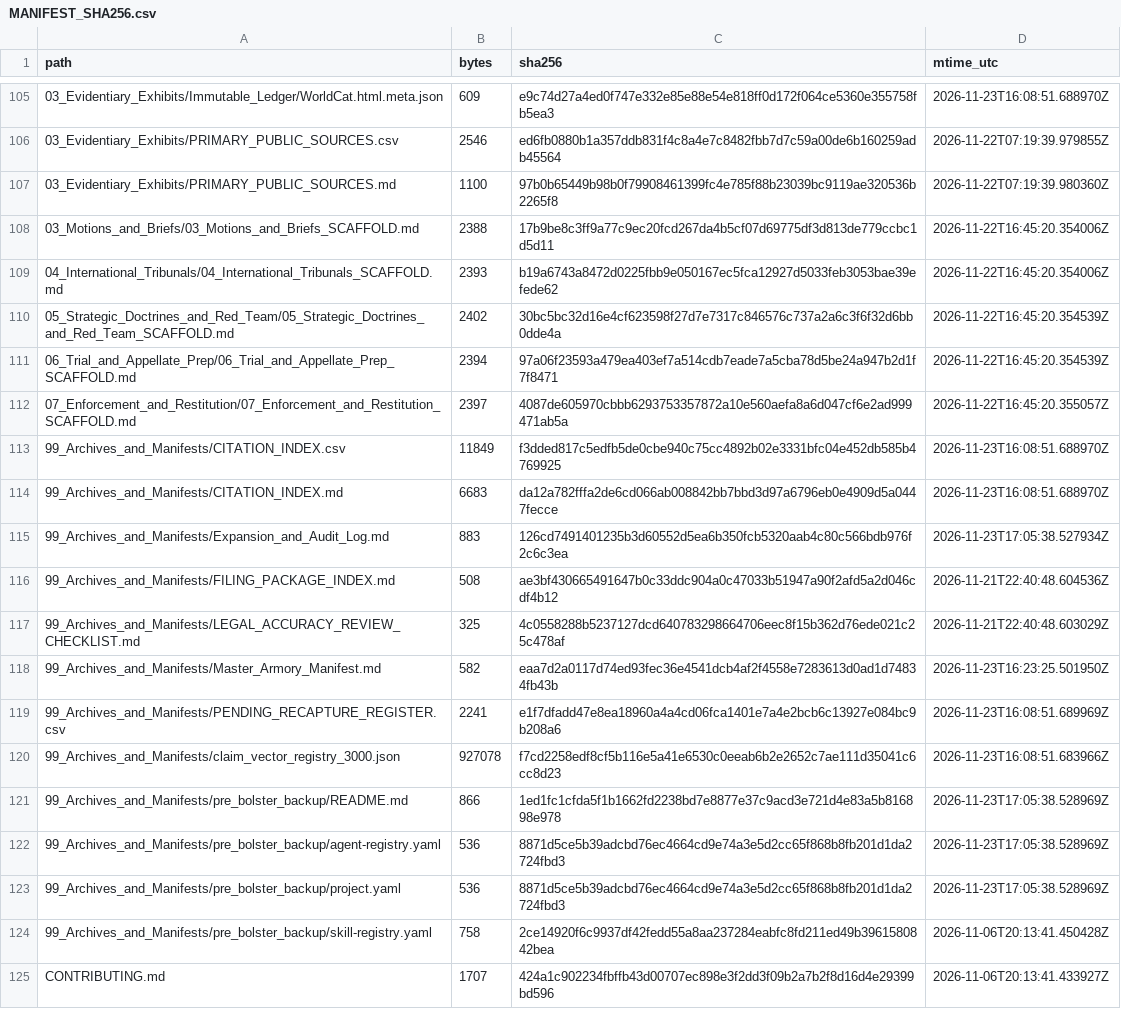
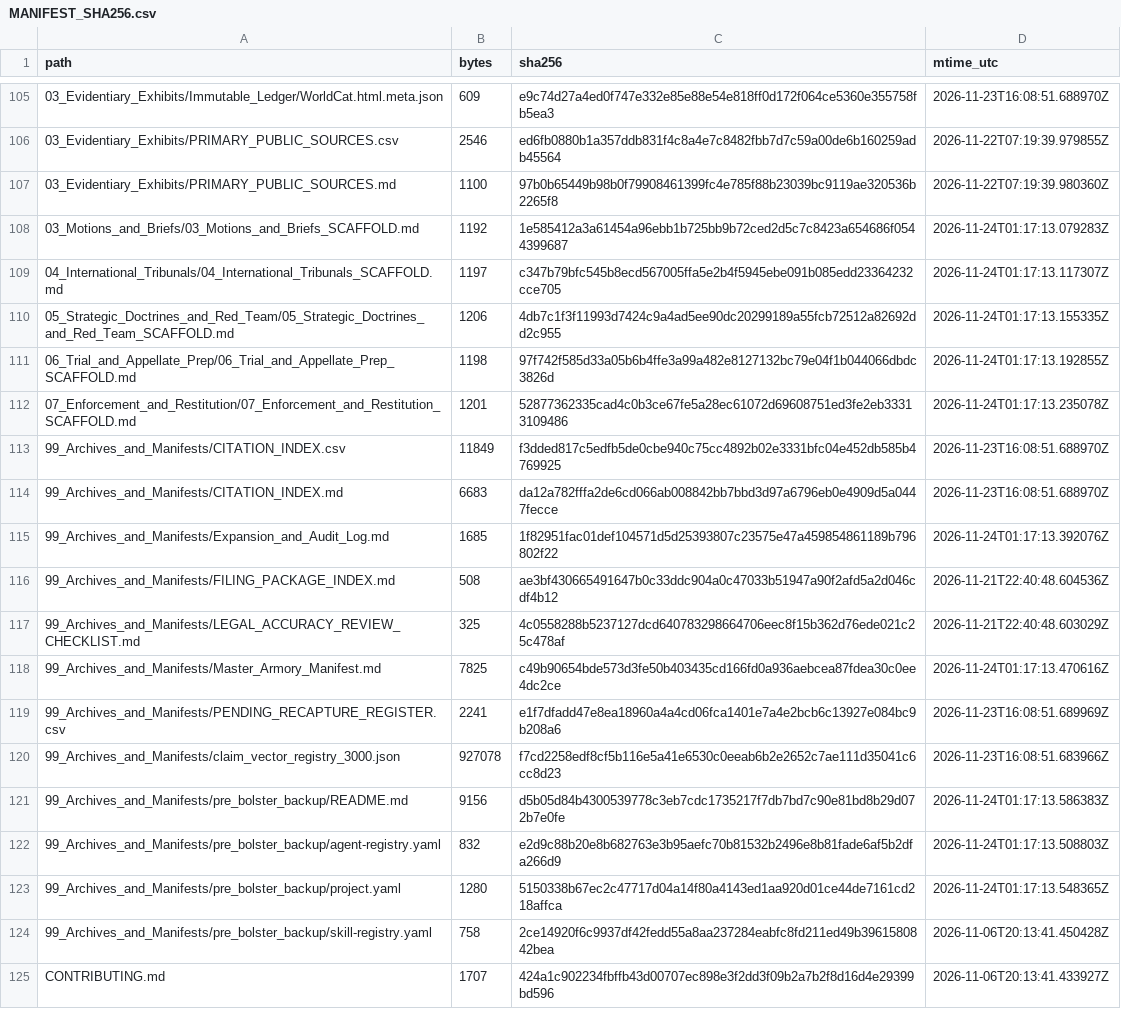
Before and after one commit to GlobalRestitutionAlliance/turtle-island-us-ak-native-village-of-atka-master-litigation, a CSV file: 99_Archives_and_Manifests/MANIFEST_SHA256.csv, drawn as a sheet; only a part is shown, gaps mark what is left out; the diff covers the shown part only.

Commit message:
REVERTED DUE TO UNPROMPTED MASS J3WFICATED DATA CORRUPTION BY COMPROMISED BIASED LLM/ARTIFICIAL INTELLIGENCE MODELS

```diff
--- a/99_Archives_and_Manifests/MANIFEST_SHA256.csv
+++ b/99_Archives_and_Manifests/MANIFEST_SHA256.csv
@@ -107,18 +107,18 @@ path,bytes,sha256,mtime_utc
 03_Evidentiary_Exhibits/PRIMARY_PUBLIC_SOURCES.md,1100,97b0b65449b98b0f79908461399fc4e785f88b23039bc9119ae320536b2265f8,2026-11-22T07:19:39.980360Z
-03_Motions_and_Briefs/03_Motions_and_Briefs_SCAFFOLD.md,2388,17b9be8c3ff9a77c9ec20fcd267da4b5cf07d69775df3d813de779ccbc1d5d11,2026-11-22T16:45:20.354006Z
-04_International_Tribunals/04_International_Tribunals_SCAFFOLD.md,2393,b19a6743a8472d0225fbb9e050167ec5fca12927d5033feb3053bae39efede62,2026-11-22T16:45:20.354006Z
-05_Strategic_Doctrines_and_Red_Team/05_Strategic_Doctrines_and_Red_Team_SCAFFOLD.md,2402,30bc5bc32d16e4cf623598f27d7e7317c846576c737a2a6c3f6f32d6bb0dde4a,2026-11-22T16:45:20.354539Z
-06_Trial_and_Appellate_Prep/06_Trial_and_Appellate_Prep_SCAFFOLD.md,2394,97a06f23593a479ea403ef7a514cdb7eade7a5cba78d5be24a947b2d1f7f8471,2026-11-22T16:45:20.354539Z
-07_Enforcement_and_Restitution/07_Enforcement_and_Restitution_SCAFFOLD.md,2397,4087de605970cbbb6293753357872a10e560aefa8a6d047cf6e2ad999471ab5a,2026-11-22T16:45:20.355057Z
+03_Motions_and_Briefs/03_Motions_and_Briefs_SCAFFOLD.md,1192,1e585412a3a61454a96ebb1b725bb9b72ced2d5c7c8423a654686f0544399687,2026-11-24T01:17:13.079283Z
+04_International_Tribunals/04_International_Tribunals_SCAFFOLD.md,1197,c347b79bfc545b8ecd567005ffa5e2b4f5945ebe091b085edd23364232cce705,2026-11-24T01:17:13.117307Z
+05_Strategic_Doctrines_and_Red_Team/05_Strategic_Doctrines_and_Red_Team_SCAFFOLD.md,1206,4db7c1f3f11993d7424c9a4ad5ee90dc20299189a55fcb72512a82692dd2c955,2026-11-24T01:17:13.155335Z
+06_Trial_and_Appellate_Prep/06_Trial_and_Appellate_Prep_SCAFFOLD.md,1198,97f742f585d33a05b6b4ffe3a99a482e8127132bc79e04f1b044066dbdc3826d,2026-11-24T01:17:13.192855Z
+07_Enforcement_and_Restitution/07_Enforcement_and_Restitution_SCAFFOLD.md,1201,52877362335cad4c0b3ce67fe5a28ec61072d69608751ed3fe2eb33313109486,2026-11-24T01:17:13.235078Z
 99_Archives_and_Manifests/CITATION_INDEX.csv,11849,f3dded817c5edfb5de0cbe940c75cc4892b02e3331bfc04e452db585b4769925,2026-11-23T16:08:51.688970Z
 99_Archives_and_Manifests/CITATION_INDEX.md,6683,da12a782fffa2de6cd066ab008842bb7bbd3d97a6796eb0e4909d5a0447fecce,2026-11-23T16:08:51.688970Z
-99_Archives_and_Manifests/Expansion_and_Audit_Log.md,883,126cd7491401235b3d60552d5ea6b350fcb5320aab4c80c566bdb976f2c6c3ea,2026-11-23T17:05:38.527934Z
+99_Archives_and_Manifests/Expansion_and_Audit_Log.md,1685,1f82951fac01def104571d5d25393807c23575e47a459854861189b796802f22,2026-11-24T01:17:13.392076Z
 99_Archives_and_Manifests/FILING_PACKAGE_INDEX.md,508,ae3bf430665491647b0c33ddc904a0c47033b51947a90f2afd5a2d046cdf4b12,2026-11-21T22:40:48.604536Z
 99_Archives_and_Manifests/LEGAL_ACCURACY_REVIEW_CHECKLIST.md,325,4c0558288b5237127dcd640783298664706eec8f15b362d76ede021c25c478af,2026-11-21T22:40:48.603029Z
-99_Archives_and_Manifests/Master_Armory_Manifest.md,582,eaa7d2a0117d74ed93fec36e4541dcb4af2f4558e7283613d0ad1d74834fb43b,2026-11-23T16:23:25.501950Z
+99_Archives_and_Manifests/Master_Armory_Manifest.md,7825,c49b90654bde573d3fe50b403435cd166fd0a936aebcea87fdea30c0ee4dc2ce,2026-11-24T01:17:13.470616Z
 99_Archives_and_Manifests/PENDING_RECAPTURE_REGISTER.csv,2241,e1f7dfadd47e8ea18960a4a4cd06fca1401e7a4e2bcb6c13927e084bc9b208a6,2026-11-23T16:08:51.689969Z
 99_Archives_and_Manifests/claim_vector_registry_3000.json,927078,f7cd2258edf8cf5b116e5a41e6530c0eeab6b2e2652c7ae111d35041c6cc8d23,2026-11-23T16:08:51.683966Z
-99_Archives_and_Manifests/pre_bolster_backup/README.md,866,1ed1fc1cfda5f1b1662fd2238bd7e8877e37c9acd3e721d4e83a5b816898e978,2026-11-23T17:05:38.528969Z
-99_Archives_and_Manifests/pre_bolster_backup/agent-registry.yaml,536,8871d5ce5b39adcbd76ec4664cd9e74a3e5d2cc65f868b8fb201d1da2724fbd3,2026-11-23T17:05:38.528969Z
-99_Archives_and_Manifests/pre_bolster_backup/project.yaml,536,8871d5ce5b39adcbd76ec4664cd9e74a3e5d2cc65f868b8fb201d1da2724fbd3,2026-11-23T17:05:38.528969Z
+99_Archives_and_Manifests/pre_bolster_backup/README.md,9156,d5b05d84b4300539778c3eb7cdc1735217f7db7bd7c90e81bd8b29d072b7e0fe,2026-11-24T01:17:13.586383Z
+99_Archives_and_Manifests/pre_bolster_backup/agent-registry.yaml,832,e2d9c88b20e8b682763e3b95aefc70b81532b2496e8b81fade6af5b2dfa266d9,2026-11-24T01:17:13.508803Z
+99_Archives_and_Manifests/pre_bolster_backup/project.yaml,1280,5150338b67ec2c47717d04a14f80a4143ed1aa920d01ce44de7161cd218affca,2026-11-24T01:17:13.548365Z
 99_Archives_and_Manifests/pre_bolster_backup/skill-registry.yaml,758,2ce14920f6c9937df42fedd55a8aa237284eabfc8fd211ed49b3961580842bea,2026-11-06T20:13:41.450428Z
```
Also changed, not shown: 86 edited cells elsewhere in this file, 39 other files.
